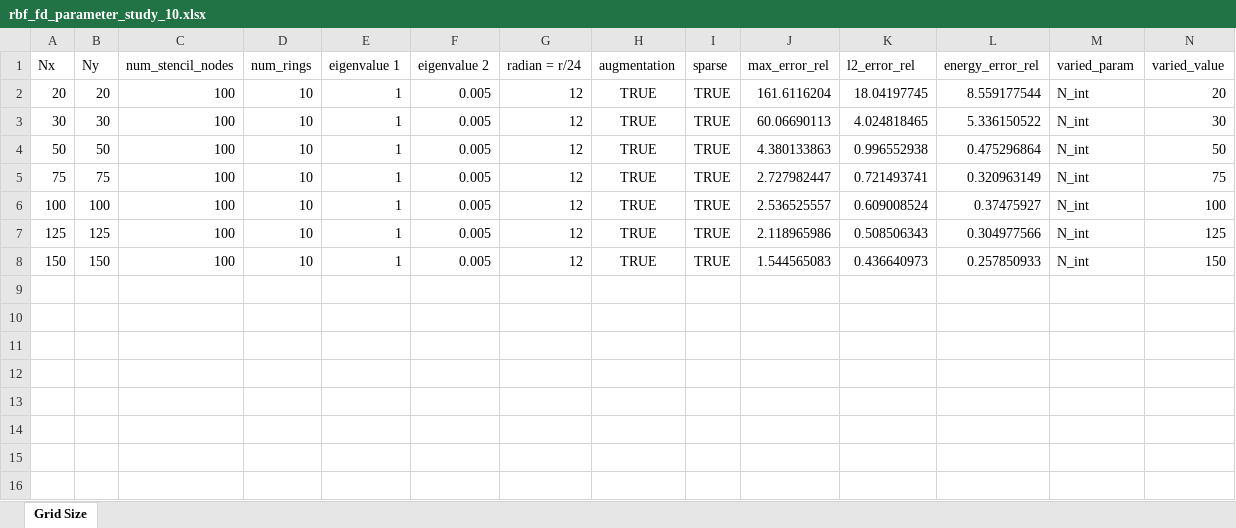
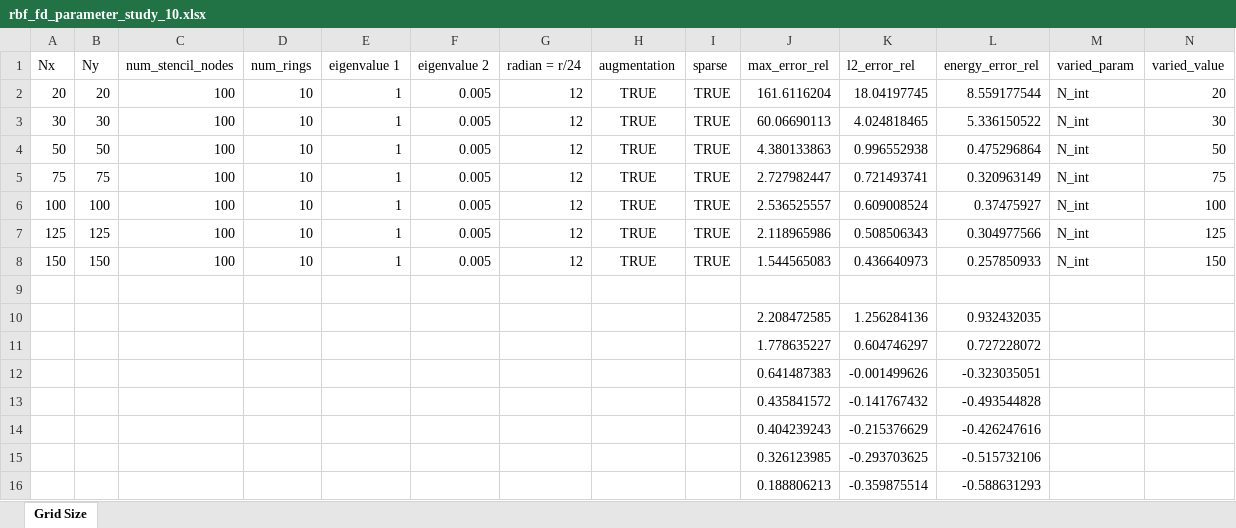
Before and after one commit to DennisC172/RBF-FD-Elliptic, an Excel workbook: Results/rbf_fd_parameter_study_10.xlsx, sheet Grid Size, drawn as a sheet; values as stored, in another font and other column widths than the file's, no borders; charts and pictures not drawn; the diff names each change by its address in the sheet, - before the commit and + after, or states it on an @@ line.

Commit message:
Autosave 2026-07-02 12:32:24

```diff
--- a/Results/rbf_fd_parameter_study_10.xlsx (sheet Grid Size)
+++ b/Results/rbf_fd_parameter_study_10.xlsx (sheet Grid Size)
+row 9: (empty)
+row 10:  |  |  |  |  |  |  |  |  | 2.208472585 | 1.256284136 | 0.932432035
+row 11:  |  |  |  |  |  |  |  |  | 1.778635227 | 0.604746297 | 0.727228072
+row 12:  |  |  |  |  |  |  |  |  | 0.641487383 | -0.001499626 | -0.323035051
+row 13:  |  |  |  |  |  |  |  |  | 0.435841572 | -0.141767432 | -0.493544828
+row 14:  |  |  |  |  |  |  |  |  | 0.404239243 | -0.215376629 | -0.426247616
+row 15:  |  |  |  |  |  |  |  |  | 0.326123985 | -0.293703625 | -0.515732106
+row 16:  |  |  |  |  |  |  |  |  | 0.188806213 | -0.359875514 | -0.588631293
```
Also changed, not shown: charts or pictures.
